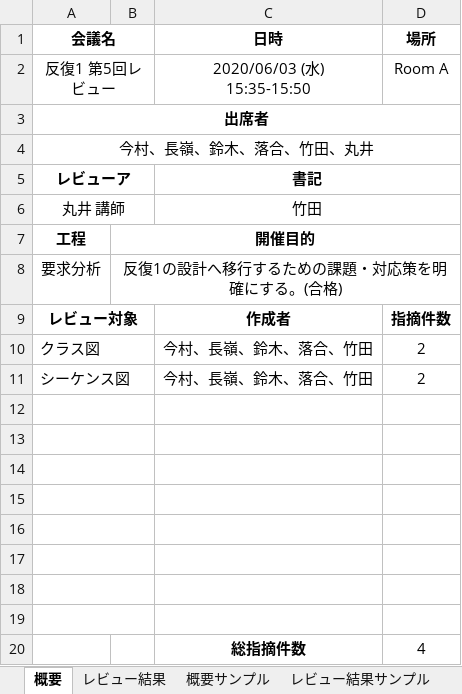
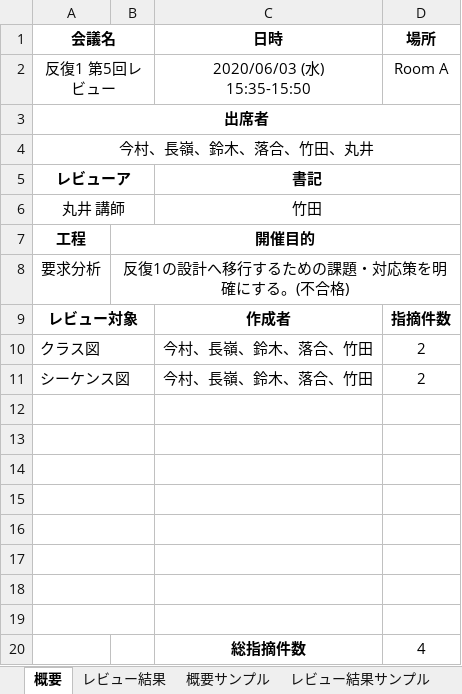
Before and after one commit to ImamuraChika/MEGANE_minipro, an Excel workbook: 99_review/review5/06_レビュー結果記録(分析2).xlsx, sheet 概要, drawn as a sheet; values as stored, in another font and other column widths than the file's, no borders; the diff names each change by its address in the sheet, - before the commit and + after, or states it on an @@ line.

```diff
--- a/99_review/review5/06_レビュー結果記録(分析2).xlsx (sheet 概要)
+++ b/99_review/review5/06_レビュー結果記録(分析2).xlsx (sheet 概要)
-B8: 反復1の設計へ移行するための課題・対応策を明確にする。(合格)
+B8: 反復1の設計へ移行するための課題・対応策を明確にする。(不合格)
```
Also changed, not shown: sheet レビュー結果, 2 other files.
